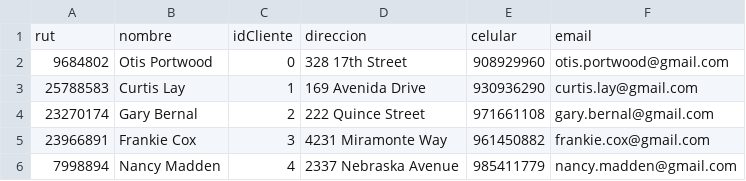
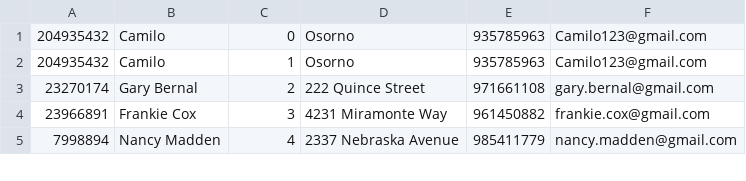
Before and after one commit to SebaGallegos/ejercicio-junit, a CSV file: src/csv/clientes.csv, drawn as a sheet; only a part is shown.

Commit message:
Modificacion de metodos para ingresar y modificar cliente

```diff
--- a/src/csv/clientes.csv
+++ b/src/csv/clientes.csv
@@ -1,4 +1,3 @@
-rut,nombre,idCliente,direccion,celular,email
-9684802,Otis Portwood,0,328 17th Street,908929960,otis.portwood@gmail.com
-25788583,Curtis Lay,1,169 Avenida Drive,930936290,curtis.lay@gmail.com
+204935432,Camilo,0,Osorno,935785963,Camilo123@gmail.com
+204935432,Camilo,1,Osorno,935785963,Camilo123@gmail.com
 23270174,Gary Bernal,2,222 Quince Street,971661108,gary.bernal@gmail.com
```
Also changed, not shown: 3 other files.
